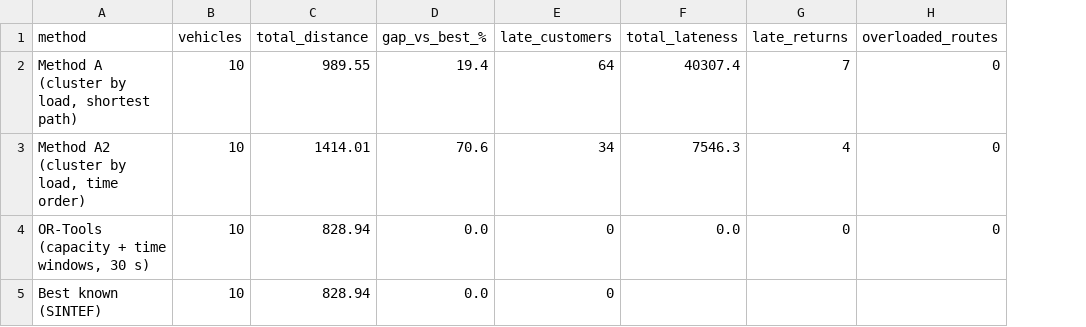
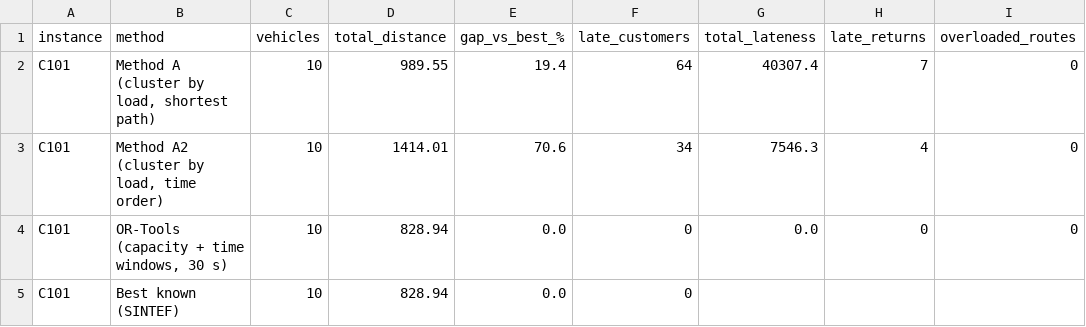
Before and after one commit to Derrick-Doo/vrptw-solomon, a CSV file: results/c101_comparison.csv, drawn as a sheet; only a part is shown; the diff names each change by its address in the sheet, - before the commit and + after, or states it on an @@ line.

```diff
--- a/results/c101_comparison.csv
+++ b/results/c101_comparison.csv
+column A (instance), rows 2-5: all C101
```
Also changed, not shown: 13 other files.
